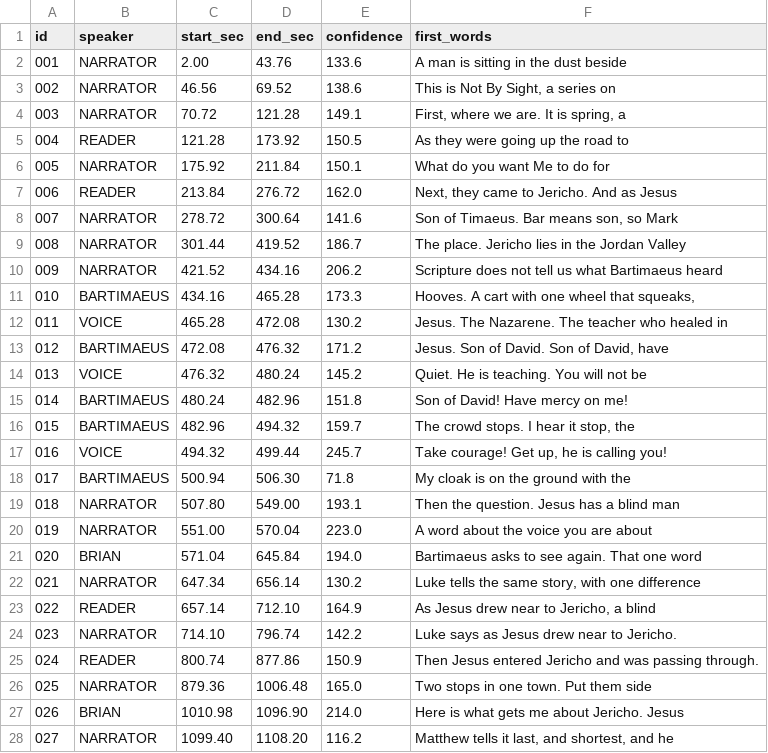
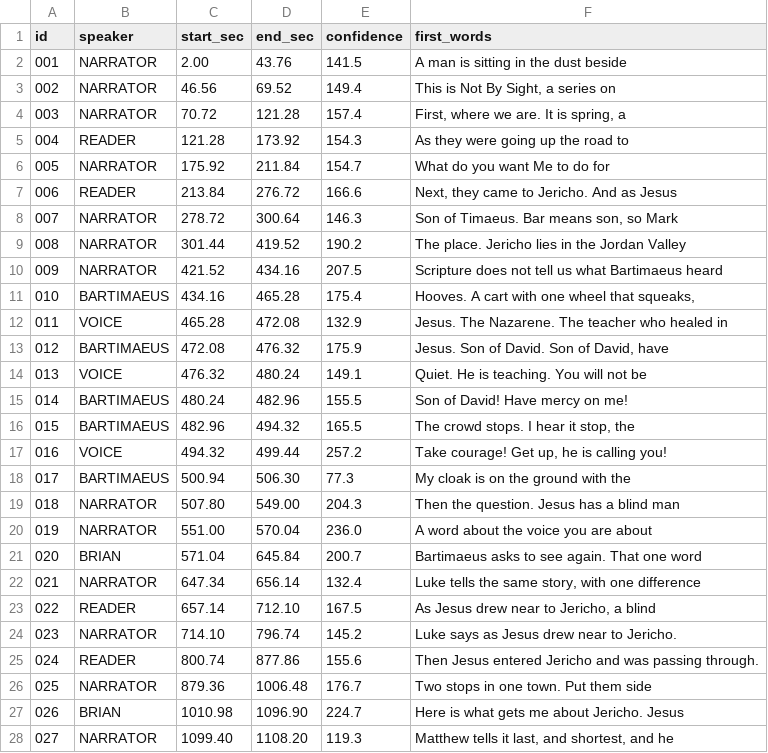
Before and after one commit to 1EyeBiney/blindness-in-the-Bible, a CSV file: audio/deliver/ep02_bartimaeus_v2/timing.csv, drawn as a sheet; only a part is shown; the diff covers the shown part only.

```diff
--- a/audio/deliver/ep02_bartimaeus_v2/timing.csv
+++ b/audio/deliver/ep02_bartimaeus_v2/timing.csv
@@ -1,28 +1,28 @@
 id,speaker,start_sec,end_sec,confidence,first_words
-001,NARRATOR,2.00,43.76,133.6,A man is sitting in the dust beside
-002,NARRATOR,46.56,69.52,138.6,"This is Not By Sight, a series on"
-003,NARRATOR,70.72,121.28,149.1,"First, where we are. It is spring, a"
-004,READER,121.28,173.92,150.5,As they were going up the road to
-005,NARRATOR,175.92,211.84,150.1,What do you want Me to do for
-006,READER,213.84,276.72,162.0,"Next, they came to Jericho. And as Jesus"
-007,NARRATOR,278.72,300.64,141.6,"Son of Timaeus. Bar means son, so Mark"
-008,NARRATOR,301.44,419.52,186.7,The place. Jericho lies in the Jordan Valley
-009,NARRATOR,421.52,434.16,206.2,Scripture does not tell us what Bartimaeus heard
-010,BARTIMAEUS,434.16,465.28,173.3,"Hooves. A cart with one wheel that squeaks,"
-011,VOICE,465.28,472.08,130.2,Jesus. The Nazarene. The teacher who healed in
-012,BARTIMAEUS,472.08,476.32,171.2,"Jesus. Son of David. Son of David, have"
-013,VOICE,476.32,480.24,145.2,Quiet. He is teaching. You will not be
-014,BARTIMAEUS,480.24,482.96,151.8,Son of David! Have mercy on me!
-015,BARTIMAEUS,482.96,494.32,159.7,"The crowd stops. I hear it stop, the"
-016,VOICE,494.32,499.44,245.7,"Take courage! Get up, he is calling you!"
-017,BARTIMAEUS,500.94,506.30,71.8,My cloak is on the ground with the
-018,NARRATOR,507.80,549.00,193.1,Then the question. Jesus has a blind man
-019,NARRATOR,551.00,570.04,223.0,A word about the voice you are about
-020,BRIAN,571.04,645.84,194.0,Bartimaeus asks to see again. That one word
-021,NARRATOR,647.34,656.14,130.2,"Luke tells the same story, with one difference"
-022,READER,657.14,712.10,164.9,"As Jesus drew near to Jericho, a blind"
-023,NARRATOR,714.10,796.74,142.2,Luke says as Jesus drew near to Jericho.
-024,READER,800.74,877.86,150.9,Then Jesus entered Jericho and was passing through.
-025,NARRATOR,879.36,1006.48,165.0,Two stops in one town. Put them side
-026,BRIAN,1010.98,1096.90,214.0,Here is what gets me about Jericho. Jesus
-027,NARRATOR,1099.40,1108.20,116.2,"Matthew tells it last, and shortest, and he"
+001,NARRATOR,2.00,43.76,141.5,A man is sitting in the dust beside
+002,NARRATOR,46.56,69.52,149.4,"This is Not By Sight, a series on"
+003,NARRATOR,70.72,121.28,157.4,"First, where we are. It is spring, a"
+004,READER,121.28,173.92,154.3,As they were going up the road to
+005,NARRATOR,175.92,211.84,154.7,What do you want Me to do for
+006,READER,213.84,276.72,166.6,"Next, they came to Jericho. And as Jesus"
+007,NARRATOR,278.72,300.64,146.3,"Son of Timaeus. Bar means son, so Mark"
+008,NARRATOR,301.44,419.52,190.2,The place. Jericho lies in the Jordan Valley
+009,NARRATOR,421.52,434.16,207.5,Scripture does not tell us what Bartimaeus heard
+010,BARTIMAEUS,434.16,465.28,175.4,"Hooves. A cart with one wheel that squeaks,"
+011,VOICE,465.28,472.08,132.9,Jesus. The Nazarene. The teacher who healed in
+012,BARTIMAEUS,472.08,476.32,175.9,"Jesus. Son of David. Son of David, have"
+013,VOICE,476.32,480.24,149.1,Quiet. He is teaching. You will not be
+014,BARTIMAEUS,480.24,482.96,155.5,Son of David! Have mercy on me!
+015,BARTIMAEUS,482.96,494.32,165.5,"The crowd stops. I hear it stop, the"
+016,VOICE,494.32,499.44,257.2,"Take courage! Get up, he is calling you!"
+017,BARTIMAEUS,500.94,506.30,77.3,My cloak is on the ground with the
+018,NARRATOR,507.80,549.00,204.3,Then the question. Jesus has a blind man
+019,NARRATOR,551.00,570.04,236.0,A word about the voice you are about
+020,BRIAN,571.04,645.84,200.7,Bartimaeus asks to see again. That one word
+021,NARRATOR,647.34,656.14,132.4,"Luke tells the same story, with one difference"
+022,READER,657.14,712.10,167.5,"As Jesus drew near to Jericho, a blind"
+023,NARRATOR,714.10,796.74,145.2,Luke says as Jesus drew near to Jericho.
+024,READER,800.74,877.86,155.6,Then Jesus entered Jericho and was passing through.
+025,NARRATOR,879.36,1006.48,176.7,Two stops in one town. Put them side
+026,BRIAN,1010.98,1096.90,224.7,Here is what gets me about Jericho. Jesus
+027,NARRATOR,1099.40,1108.20,119.3,"Matthew tells it last, and shortest, and he"
```
Also changed, not shown: 7 edited cells elsewhere in this file, audio/deliver/ep03_bethsaida_v2/timing.csv, audio/deliver/ep04_the_ones_who_followed_v2/timing.csv, 23 other files.
